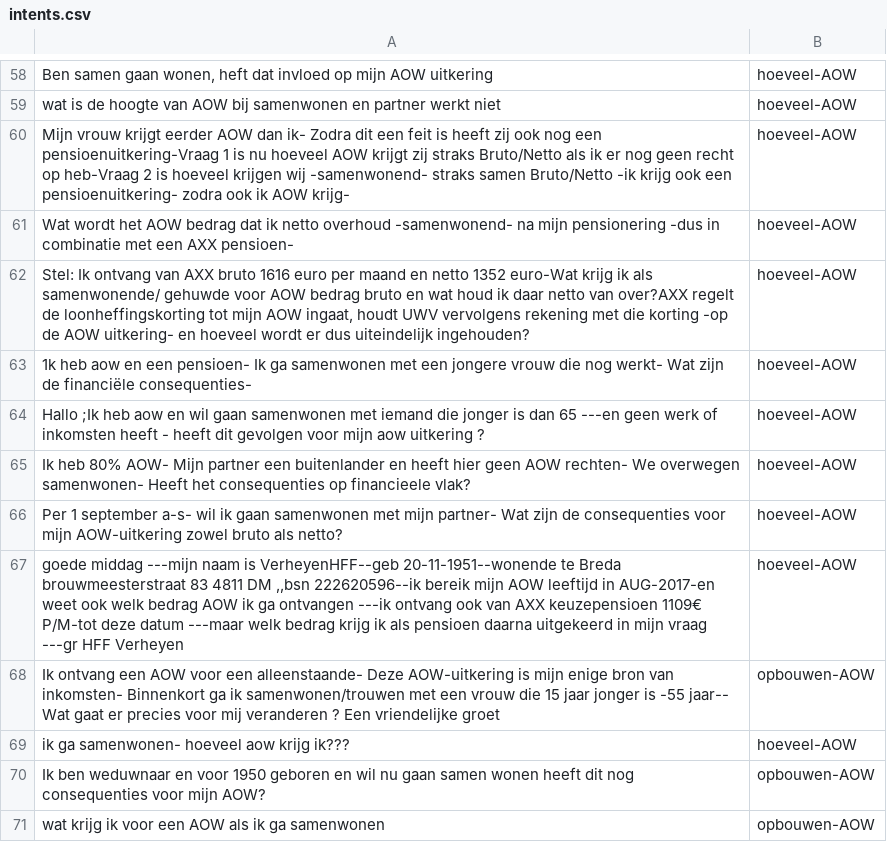
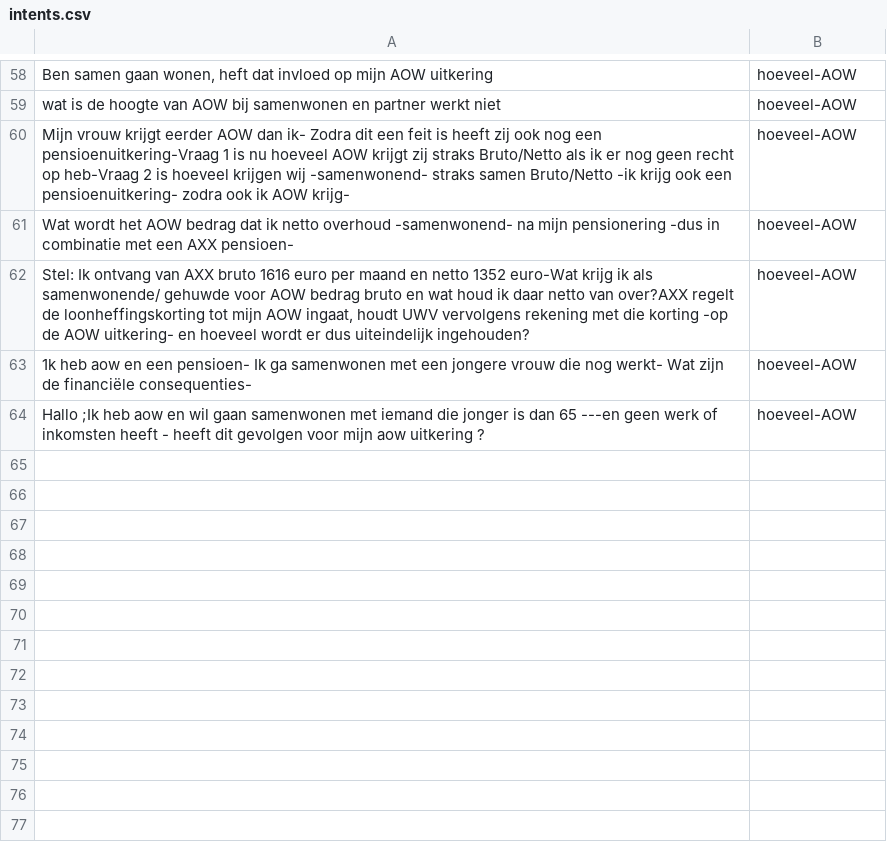
Before and after one commit to irpk/conversation-starter, a CSV file: training/intents.csv, drawn as a sheet; only a part is shown, gaps mark what is left out; the diff names each change by its address in the sheet, - before the commit and + after, or states it on an @@ line.

Commit message:
Update intents.csv

```diff
--- a/training/intents.csv
+++ b/training/intents.csv
-row 65: Ik heb 80% AOW- Mijn partner een buitenlander en heeft hier geen AOW rechten- We overwegen samenwonen- Heeft het consequenties op financieele vlak? | hoeveel-AOW
-row 66: Per 1 september a-s- wil ik gaan samenwonen met mijn partner- Wat zijn de consequenties voor mijn AOW-uitkering zowel bruto als netto? | hoeveel-AOW
-row 67: goede middag ---mijn naam is VerheyenHFF--geb 20-11-1951--wonende te Breda brouwmeesterstraat 83 4811 DM ,,bsn 222620596--ik bereik mijn AOW leeftijd in AUG-2017-en weet ook welk bedrag AOW ik ga ontvangen ---ik ontvang ook van AXX keuzepensioen 1109€ P/M-tot deze datum ---maar welk bedrag krijg ik als pensioen daarna uitgekeerd in mijn vraag ---gr HFF Verheyen | hoeveel-AOW
-row 68: Ik ontvang een AOW voor een alleenstaande- Deze AOW-uitkering is mijn enige bron van inkomsten- Binnenkort ga ik samenwonen/trouwen met een vrouw die 15 jaar jonger is -55 jaar-- Wat gaat er precies voor mij veranderen ? Een vriendelijke groet | opbouwen-AOW
-row 69: ik ga samenwonen- hoeveel aow krijg ik??? | hoeveel-AOW
-row 70: Ik ben weduwnaar en voor 1950 geboren en wil nu gaan samen wonen heeft dit nog consequenties voor mijn AOW? | opbouwen-AOW
-row 71: wat krijg ik voor een AOW als ik ga samenwonen | opbouwen-AOW
```
